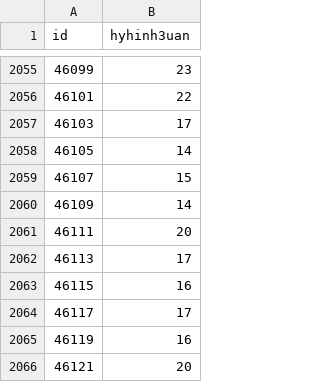
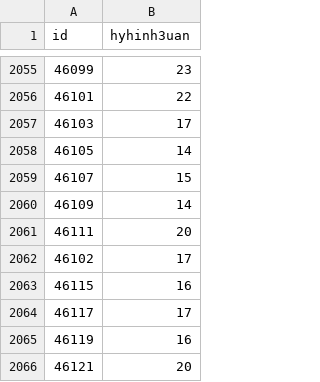
Before and after one commit to SumilThakr/SumilThakr.github.io, a TSV file: d3/hyhinh3uan.tsv, drawn as a sheet; only a part is shown, gaps mark what is left out.

```diff
--- a/d3/hyhinh3uan.tsv
+++ b/d3/hyhinh3uan.tsv
@@ -2061,3 +2061,3 @@ id	hyhinh3uan
 46111	20
-46113	17
+46102	17
 46115	16
```
Also changed, not shown: d3/hyhinh3ur.tsv, d3/hyhinox.tsv, 47 other files.
